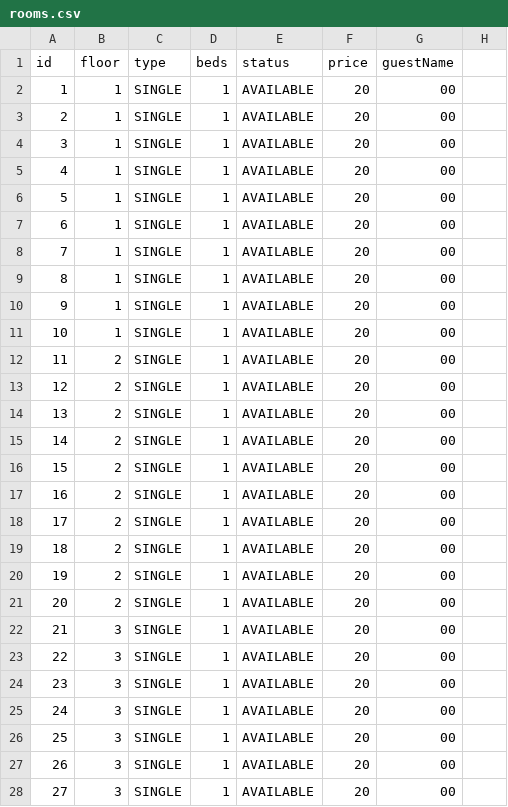
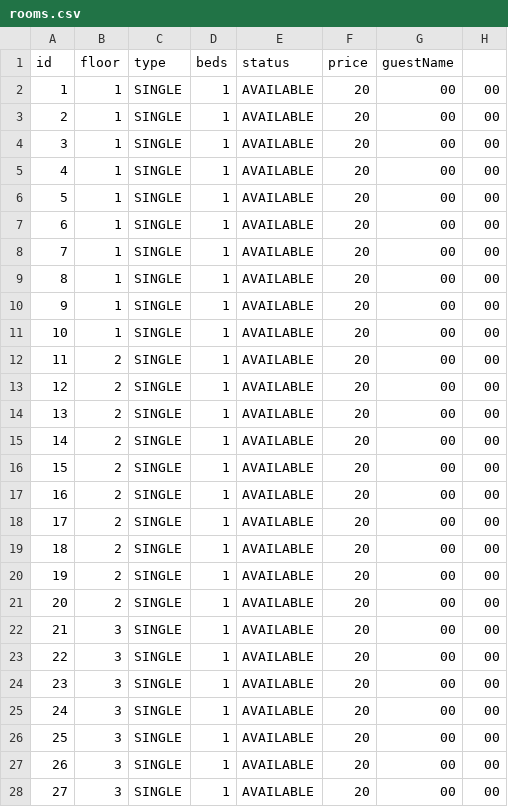
Before and after one commit to 23DP2MZamo/hotel_eks_project, a CSV file: src/main/resources/rooms.csv, drawn as a sheet; only a part is shown; the diff covers the shown part only.

```diff
--- a/src/main/resources/rooms.csv
+++ b/src/main/resources/rooms.csv
@@ -1,28 +1,28 @@
 id,floor,type,beds,status,price,guestName
-1,1,SINGLE,1,AVAILABLE,20,00,
-2,1,SINGLE,1,AVAILABLE,20,00,
-3,1,SINGLE,1,AVAILABLE,20,00,
-4,1,SINGLE,1,AVAILABLE,20,00,
-5,1,SINGLE,1,AVAILABLE,20,00,
-6,1,SINGLE,1,AVAILABLE,20,00,
-7,1,SINGLE,1,AVAILABLE,20,00,
-8,1,SINGLE,1,AVAILABLE,20,00,
-9,1,SINGLE,1,AVAILABLE,20,00,
-10,1,SINGLE,1,AVAILABLE,20,00,
-11,2,SINGLE,1,AVAILABLE,20,00,
-12,2,SINGLE,1,AVAILABLE,20,00,
-13,2,SINGLE,1,AVAILABLE,20,00,
-14,2,SINGLE,1,AVAILABLE,20,00,
-15,2,SINGLE,1,AVAILABLE,20,00,
-16,2,SINGLE,1,AVAILABLE,20,00,
-17,2,SINGLE,1,AVAILABLE,20,00,
-18,2,SINGLE,1,AVAILABLE,20,00,
-19,2,SINGLE,1,AVAILABLE,20,00,
-20,2,SINGLE,1,AVAILABLE,20,00,
-21,3,SINGLE,1,AVAILABLE,20,00,
-22,3,SINGLE,1,AVAILABLE,20,00,
-23,3,SINGLE,1,AVAILABLE,20,00,
-24,3,SINGLE,1,AVAILABLE,20,00,
-25,3,SINGLE,1,AVAILABLE,20,00,
-26,3,SINGLE,1,AVAILABLE,20,00,
-27,3,SINGLE,1,AVAILABLE,20,00,
+1,1,SINGLE,1,AVAILABLE,20,00,00
+2,1,SINGLE,1,AVAILABLE,20,00,00
+3,1,SINGLE,1,AVAILABLE,20,00,00
+4,1,SINGLE,1,AVAILABLE,20,00,00
+5,1,SINGLE,1,AVAILABLE,20,00,00
+6,1,SINGLE,1,AVAILABLE,20,00,00
+7,1,SINGLE,1,AVAILABLE,20,00,00
+8,1,SINGLE,1,AVAILABLE,20,00,00
+9,1,SINGLE,1,AVAILABLE,20,00,00
+10,1,SINGLE,1,AVAILABLE,20,00,00
+11,2,SINGLE,1,AVAILABLE,20,00,00
+12,2,SINGLE,1,AVAILABLE,20,00,00
+13,2,SINGLE,1,AVAILABLE,20,00,00
+14,2,SINGLE,1,AVAILABLE,20,00,00
+15,2,SINGLE,1,AVAILABLE,20,00,00
+16,2,SINGLE,1,AVAILABLE,20,00,00
+17,2,SINGLE,1,AVAILABLE,20,00,00
+18,2,SINGLE,1,AVAILABLE,20,00,00
+19,2,SINGLE,1,AVAILABLE,20,00,00
+20,2,SINGLE,1,AVAILABLE,20,00,00
+21,3,SINGLE,1,AVAILABLE,20,00,00
+22,3,SINGLE,1,AVAILABLE,20,00,00
+23,3,SINGLE,1,AVAILABLE,20,00,00
+24,3,SINGLE,1,AVAILABLE,20,00,00
+25,3,SINGLE,1,AVAILABLE,20,00,00
+26,3,SINGLE,1,AVAILABLE,20,00,00
+27,3,SINGLE,1,AVAILABLE,20,00,00
```
Also changed, not shown: 74 edited cells elsewhere in this file, 6 other files.
